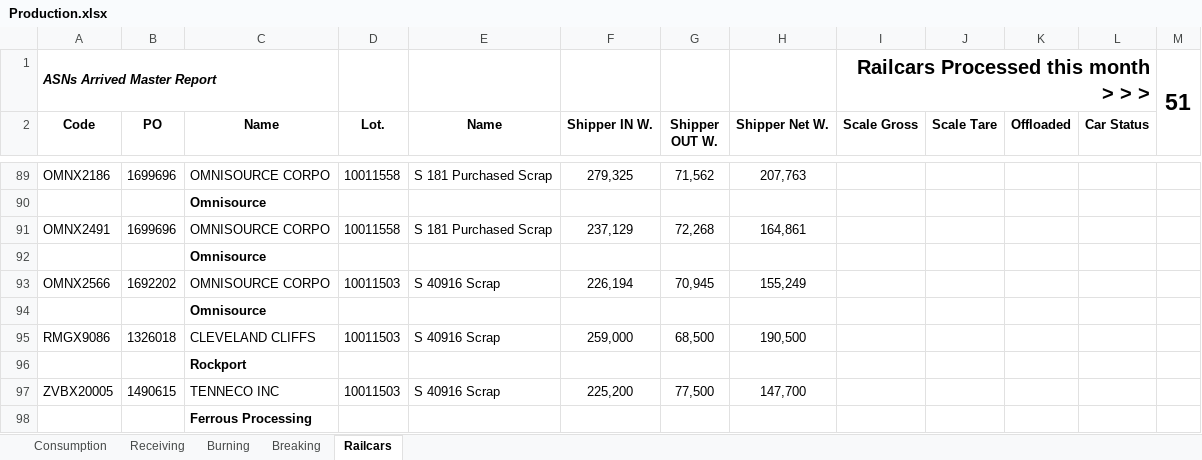
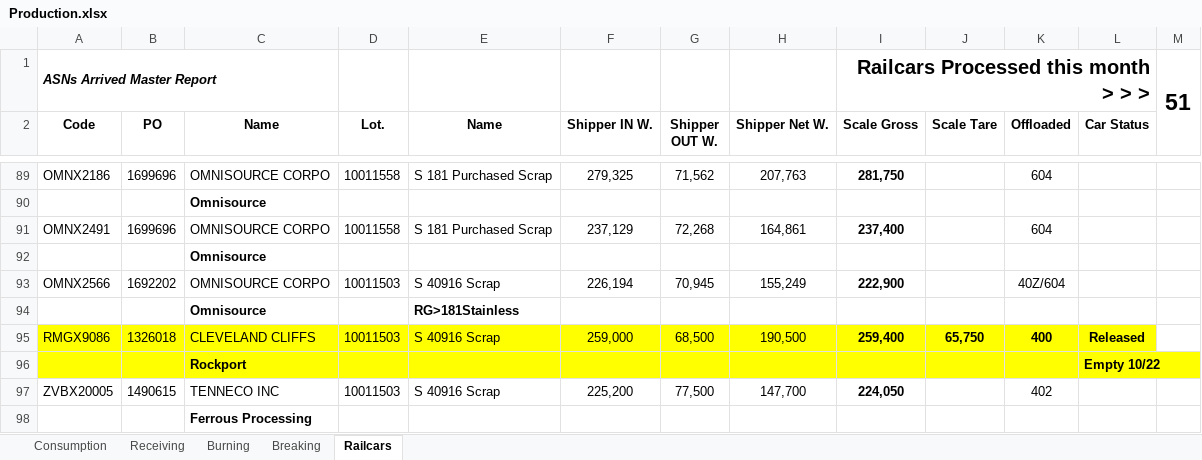
Before and after one commit to Harsco36Map/Yardmap, an Excel workbook: Production.xlsx, sheet Railcars, drawn as a sheet; only a part is shown, gaps mark what is left out; values as stored, in another font and other column widths than the file's, no borders; the diff covers the shown part only; the diff names each change by its address in the sheet, - before the commit and + after, or states it on an @@ line.

```diff
--- a/Production.xlsx (sheet Railcars)
+++ b/Production.xlsx (sheet Railcars)
-I89 (Scale Gross): (empty)
+I89 (Scale Gross): 281,750
-K89 (Offloaded): (empty)
+K89 (Offloaded): 604
-I91 (Scale Gross): (empty)
+I91 (Scale Gross): 237,400
-K91 (Offloaded): (empty)
+K91 (Offloaded): 604
-I93 (Scale Gross): (empty)
+I93 (Scale Gross): 222,900
-K93 (Offloaded): (empty)
+K93 (Offloaded): 40Z/604
-E94 (Name): (empty)
+E94 (Name): RG>181Stainless
-A95:L96 fill: none
+A95:L96 fill: #FFFF00
-I95 (Scale Gross): (empty)
+I95 (Scale Gross): 259,400
-J95 (Scale Tare): (empty)
+J95 (Scale Tare): 65,750
-K95 (Offloaded): (empty)
+K95 (Offloaded): 400
-L95 (Car Status): (empty)
+L95 (Car Status): Released
-L96 (Car Status): (empty)
+L96 (Car Status): Empty 10/22
-I97 (Scale Gross): (empty)
+I97 (Scale Gross): 224,050
-K97 (Offloaded): (empty)
+K97 (Offloaded): 402
```
Also changed, not shown: 13 added rows, 13 removed rows, 4 edited cells and cell formats elsewhere in this sheet.
